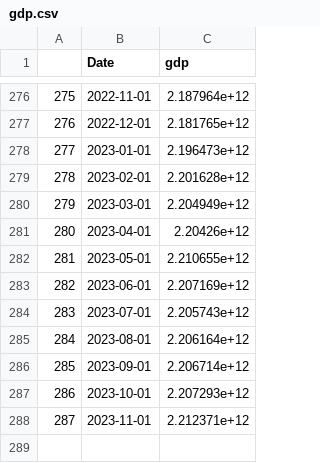
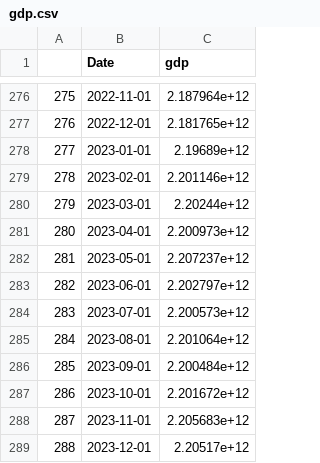
Before and after one commit to Dabra56/Economic_Dashboard, a CSV file: data/gdp.csv, drawn as a sheet; only a part is shown, gaps mark what is left out.

Commit message:
New Executive Order signed - data updated!

```diff
--- a/data/gdp.csv
+++ b/data/gdp.csv
@@ -277,12 +277,13 @@
 "276",2022-12-01,2.181765e+12
-"277",2023-01-01,2.196473e+12
-"278",2023-02-01,2.201628e+12
-"279",2023-03-01,2.204949e+12
-"280",2023-04-01,2.20426e+12
-"281",2023-05-01,2.210655e+12
-"282",2023-06-01,2.207169e+12
-"283",2023-07-01,2.205743e+12
-"284",2023-08-01,2.206164e+12
-"285",2023-09-01,2.206714e+12
-"286",2023-10-01,2.207293e+12
-"287",2023-11-01,2.212371e+12
+"277",2023-01-01,2.19689e+12
+"278",2023-02-01,2.201146e+12
+"279",2023-03-01,2.20244e+12
+"280",2023-04-01,2.200973e+12
+"281",2023-05-01,2.207237e+12
+"282",2023-06-01,2.202797e+12
+"283",2023-07-01,2.200573e+12
+"284",2023-08-01,2.201064e+12
+"285",2023-09-01,2.200484e+12
+"286",2023-10-01,2.201672e+12
+"287",2023-11-01,2.205683e+12
+"288",2023-12-01,2.20517e+12
```
Also changed, not shown: data/canada_table.csv, data/debt.csv, 1 other file.
